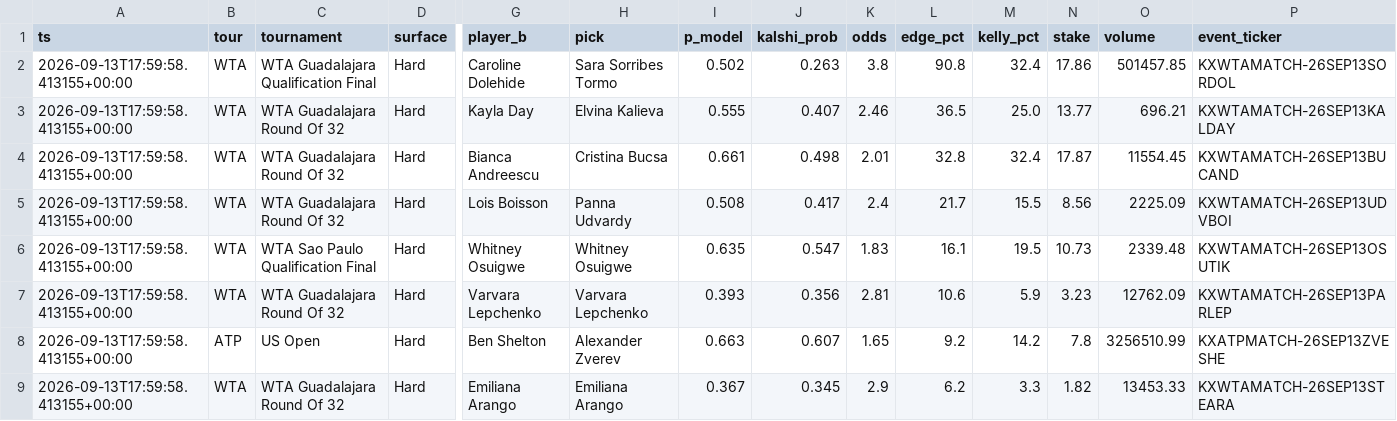
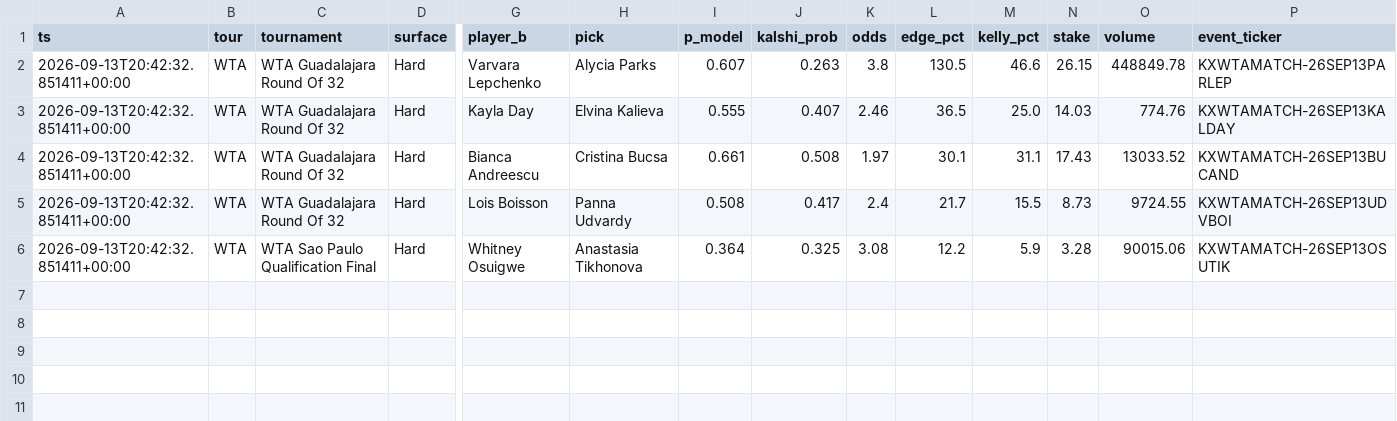
Before and after one commit to JorgeCampe/tennis-signals-bot, a CSV file: tennis_signals_bot/data/signals.csv, drawn as a sheet; only a part is shown, gaps mark what is left out; removed rows and columns are numbered as before the commit, all else as after; rows hold the shown columns only; the diff names each change by its address in the sheet, - before the commit and + after, or states it on an @@ line.

```diff
--- a/tennis_signals_bot/data/signals.csv
+++ b/tennis_signals_bot/data/signals.csv
-row 2: 2026-09-13T17:59:58.413155+00:00 | WTA | WTA Guadalajara Qualification Final | Hard | Caroline Dolehide | Sara Sorribes Tormo | 0.502 | 0.263 | 3.8 | 90.8 | 32.4 | 17.86 | 501457.85 | KXWTAMATCH-26SEP13SORDOL
+row 2: 2026-09-13T20:42:32.851411+00:00 | WTA | WTA Guadalajara Round Of 32 | Hard | Varvara Lepchenko | Alycia Parks | 0.607 | 0.263 | 3.8 | 130.5 | 46.6 | 26.15 | 448849.78 | KXWTAMATCH-26SEP13PARLEP
-A3:A5 (ts): 2026-09-13T17:59:58.413155+00:00
+A3:A5 (ts): 2026-09-13T20:42:32.851411+00:00
-N3 (stake): 13.77
+N3 (stake): 14.03
-O3 (volume): 696.21
+O3 (volume): 774.76
-J4 (kalshi_prob): 0.498
+J4 (kalshi_prob): 0.508
-K4 (odds): 2.01
+K4 (odds): 1.97
-L4 (edge_pct): 32.8
+L4 (edge_pct): 30.1
-M4 (kelly_pct): 32.4
+M4 (kelly_pct): 31.1
-N4 (stake): 17.87
+N4 (stake): 17.43
-O4 (volume): 11554.45
+O4 (volume): 13033.52
-N5 (stake): 8.56
+N5 (stake): 8.73
-O5 (volume): 2225.09
+O5 (volume): 9724.55
-row 6: 2026-09-13T17:59:58.413155+00:00 | WTA | WTA Sao Paulo Qualification Final | Hard | Whitney Osuigwe | Whitney Osuigwe | 0.635 | 0.547 | 1.83 | 16.1 | 19.5 | 10.73 | 2339.48 | KXWTAMATCH-26SEP13OSUTIK
-row 7: 2026-09-13T17:59:58.413155+00:00 | WTA | WTA Guadalajara Round Of 32 | Hard | Varvara Lepchenko | Varvara Lepchenko | 0.393 | 0.356 | 2.81 | 10.6 | 5.9 | 3.23 | 12762.09 | KXWTAMATCH-26SEP13PARLEP
-row 8: 2026-09-13T17:59:58.413155+00:00 | ATP | US Open | Hard | Ben Shelton | Alexander Zverev | 0.663 | 0.607 | 1.65 | 9.2 | 14.2 | 7.8 | 3256510.99 | KXATPMATCH-26SEP13ZVESHE
-row 9: 2026-09-13T17:59:58.413155+00:00 | WTA | WTA Guadalajara Round Of 32 | Hard | Emiliana Arango | Emiliana Arango | 0.367 | 0.345 | 2.9 | 6.2 | 3.3 | 1.82 | 13453.33 | KXWTAMATCH-26SEP13STEARA
+row 6: 2026-09-13T20:42:32.851411+00:00 | WTA | WTA Sao Paulo Qualification Final | Hard | Whitney Osuigwe | Anastasia Tikhonova | 0.364 | 0.325 | 3.08 | 12.2 | 5.9 | 3.28 | 90015.06 | KXWTAMATCH-26SEP13OSUTIK
```
Also changed, not shown: tennis_signals_bot/data/equity.csv, tennis_signals_bot/data/positions.csv, 2 other files.
